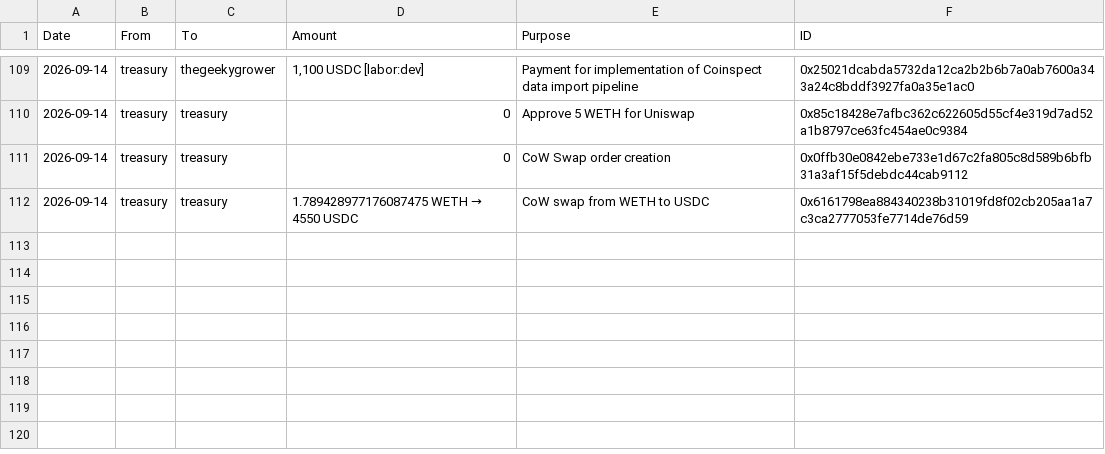
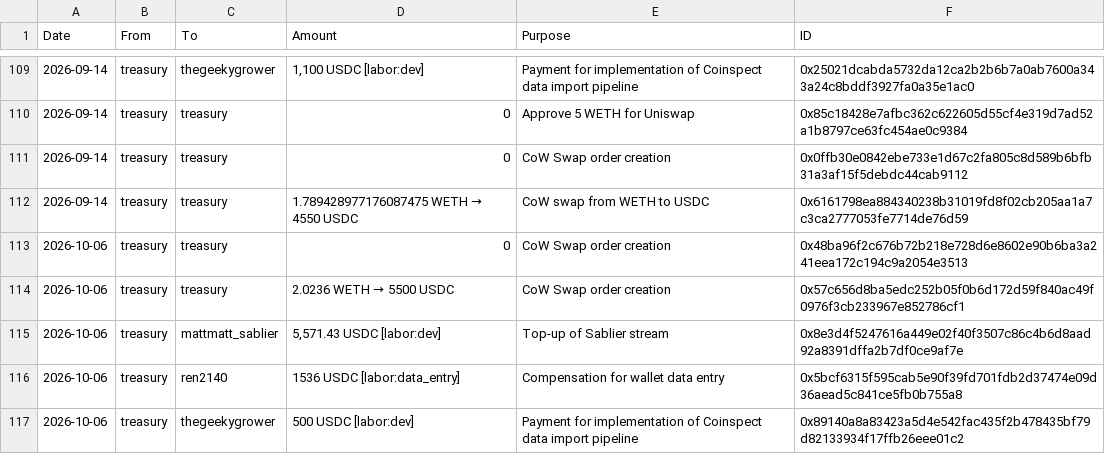
Before and after one commit to walletbeat/walletbeat, a TSV file: governance/treasury/treasury-operations.tsv, drawn as a sheet; only a part is shown, gaps mark what is left out; the diff names each change by its address in the sheet, - before the commit and + after, or states it on an @@ line.

Commit message:
Treasury operations: Add 10-06 treasury ops

```diff
--- a/governance/treasury/treasury-operations.tsv
+++ b/governance/treasury/treasury-operations.tsv
+row 113: 2026-10-06 | treasury | treasury | 0 | CoW Swap order creation | 0x48ba96f2c676b72b218e728d6e8602e90b6ba3a241eea172c194c9a2054e3513
+row 114: 2026-10-06 | treasury | treasury | 2.0236 WETH → 5500 USDC | CoW Swap order creation | 0x57c656d8ba5edc252b05f0b6d172d59f840ac49f0976f3cb233967e852786cf1
+row 115: 2026-10-06 | treasury | mattmatt_sablier | 5,571.43 USDC [labor:dev] | Top-up of Sablier stream | 0x8e3d4f5247616a449e02f40f3507c86c4b6d8aad92a8391dffa2b7df0ce9af7e
+row 116: 2026-10-06 | treasury | ren2140 | 1536 USDC [labor:data_entry] | Compensation for wallet data entry | 0x5bcf6315f595cab5e90f39fd701fdb2d37474e09d36aead5c841ce5fb0b755a8
+row 117: 2026-10-06 | treasury | thegeekygrower | 500 USDC [labor:dev] | Payment for implementation of Coinspect data import pipeline | 0x89140a8a83423a5d4e542fac435f2b478435bf79d82133934f17ffb26eee01c2
```
Also changed, not shown: governance/treasury/price-data.tsv, 3 other files.
